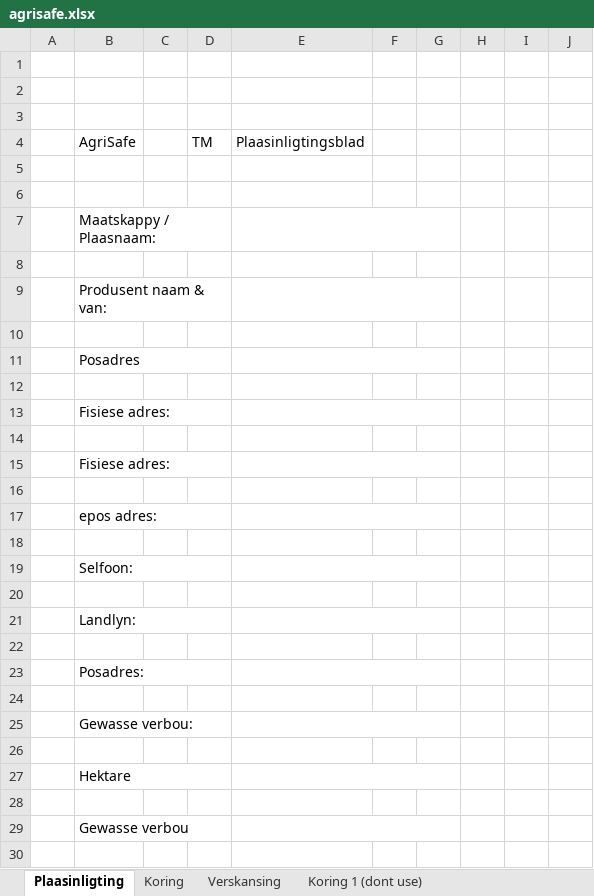
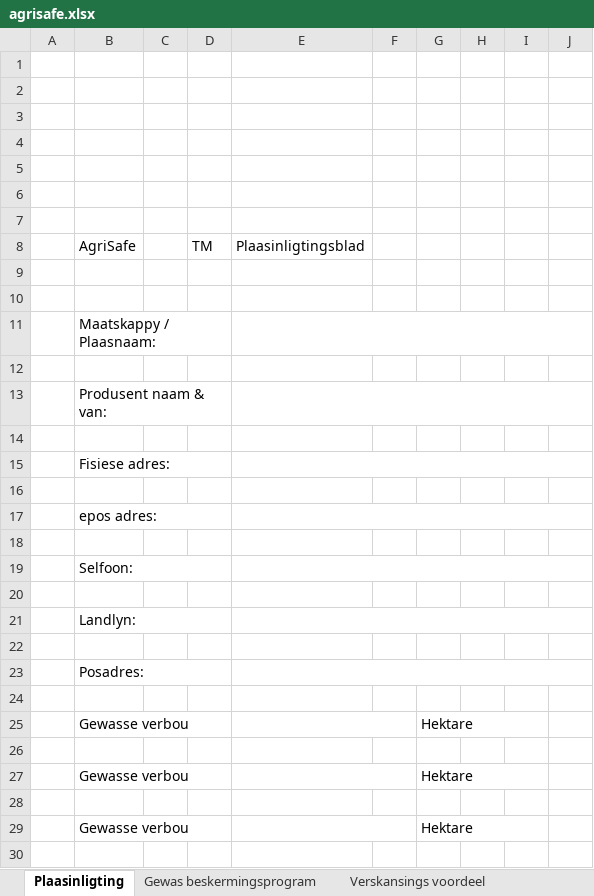
Before and after one commit to syntagm/phonegap, an Excel workbook: agrisafe.xlsx, sheet Plaasinligting, drawn as a sheet; only a part is shown; the shorter side is filled out with more unchanged rows; values as stored, in another font and other column widths than the file's, no cell formats; charts and pictures not drawn; removed rows and columns are numbered as before the commit, all else as after; the diff covers the shown part only; the diff names each change by its address in the sheet, - before the commit and + after, or states it on an @@ line.

```diff
--- a/agrisafe.xlsx (sheet Plaasinligting)
+++ b/agrisafe.xlsx (sheet Plaasinligting)
-sheet tab: Koring
+sheet tab: Gewas beskermingsprogram
-sheet tab: Verskansing
+sheet tab: Verskansings voordeel
+row 4: (empty)
+row 5: (empty)
+row 6: (empty)
+row 7: (empty)
-E7:G7 merged
+E11:J11 merged
-E9:G9 merged
+E13:J13 merged
-row 10: (empty)
-row 11:  | Posadres
-row 12: (empty)
-row 13:  | Fisiese adres:
-E15:G15 merged
+E15:J15 merged
-E17:G17 merged
+E17:J17 merged
-E19:G19 merged
+E19:J19 merged
-E21:G21 merged
+E21:J21 merged
-E23:G23 merged
+E23:J23 merged
-row 25:  | Gewasse verbou:
+row 25:  | Gewasse verbou |  |  |  |  | Hektare
-row 27:  | Hektare
+row 27:  | Gewasse verbou |  |  |  |  | Hektare
-row 29:  | Gewasse verbou
-row 29: (empty)
+row 29:  | Gewasse verbou |  |  |  |  | Hektare
+B29:D29 merged
+E29:F29 merged
+G29:I29 merged
```
Also changed, not shown: 17 added rows, 1 removed row, 1 edited cell and merged cells elsewhere in this sheet, sheet Gewas beskermingsprogram, sheet Verskansings voordeel, other sheet tabs, cell formats, formulas that keep their value, hidden cells, charts or pictures, 14 other files.
